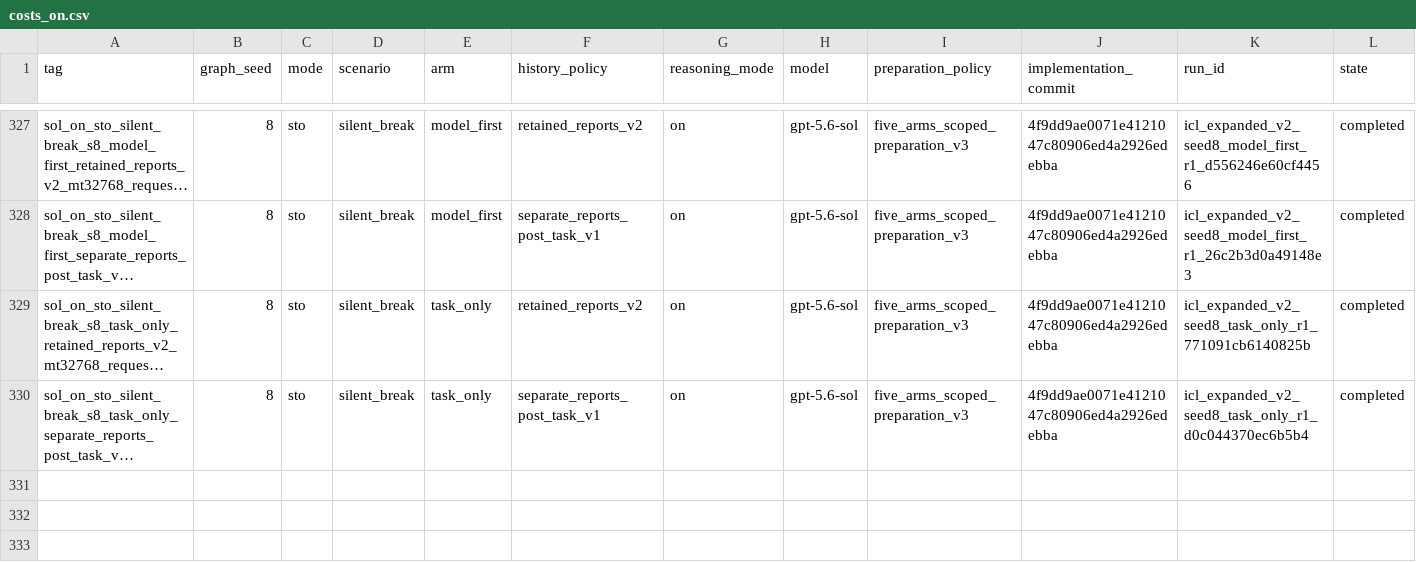
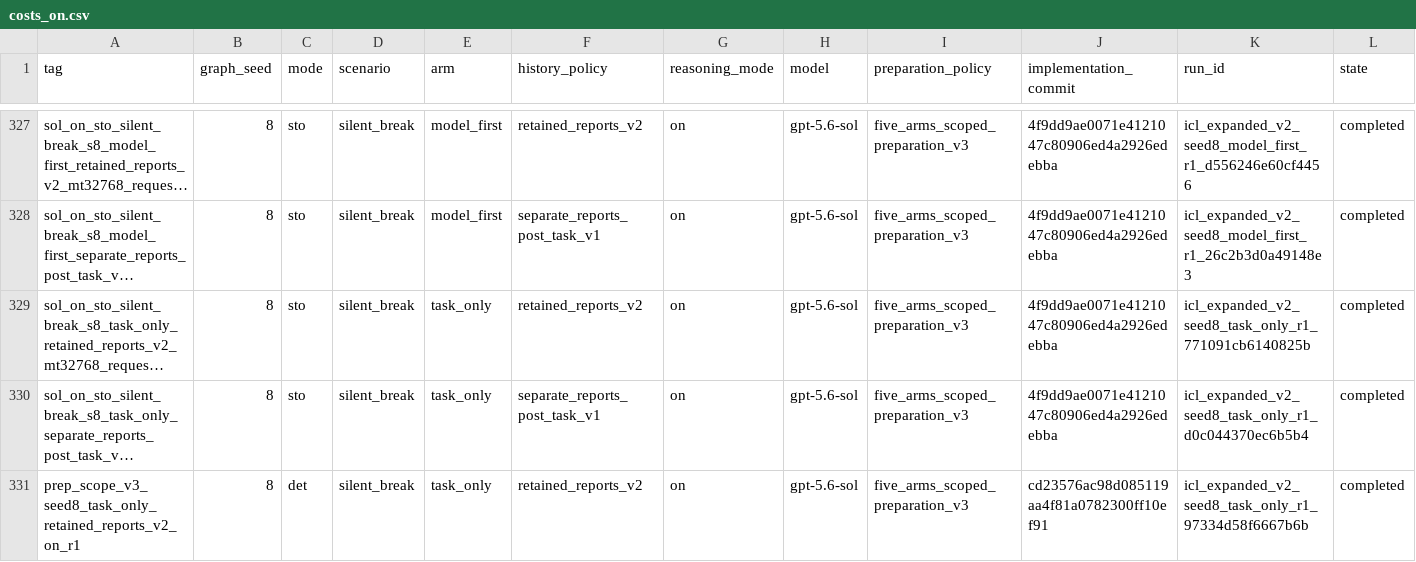
Before and after one commit to itu-itis25-bektes23/ecpm, a CSV file: runs/results/icl/openai-gpt-5.6-sol/costs_on.csv, drawn as a sheet; only a part is shown, gaps mark what is left out; long unchanged cells end in …; rows hold the shown columns only; the diff names each change by its address in the sheet, - before the commit and + after, or states it on an @@ line.

Commit message:
Results: Sol expanded ICL at 660 conversations (adds the 4K ON check conversation, labelled)

```diff
--- a/runs/results/icl/openai-gpt-5.6-sol/costs_on.csv
+++ b/runs/results/icl/openai-gpt-5.6-sol/costs_on.csv
+row 331: prep_scope_v3_seed8_task_only_retained_reports_v2_on_r1 | 8 | det | silent_break | task_only | retained_reports_v2 | on | gpt-5.6-sol | five_arms_scoped_preparation_v3 | cd23576ac98d085119aa4f81a0782300ff10ef91 | icl_expanded_v2_seed8_task_only_r1_97334d58f6667b6b | completed
```
Also changed, not shown: 3 other files.
